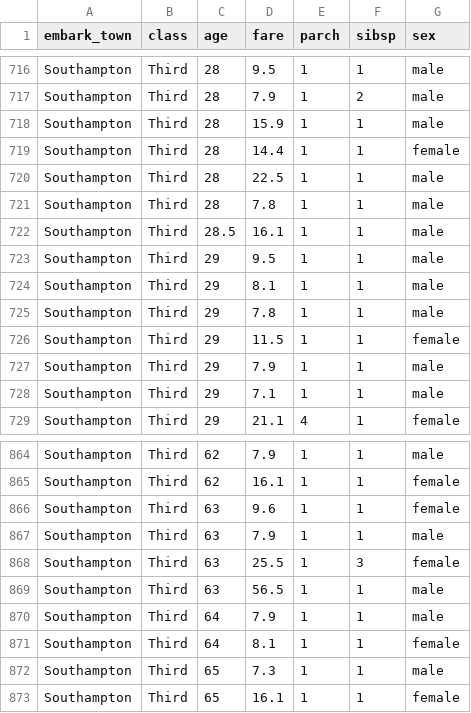
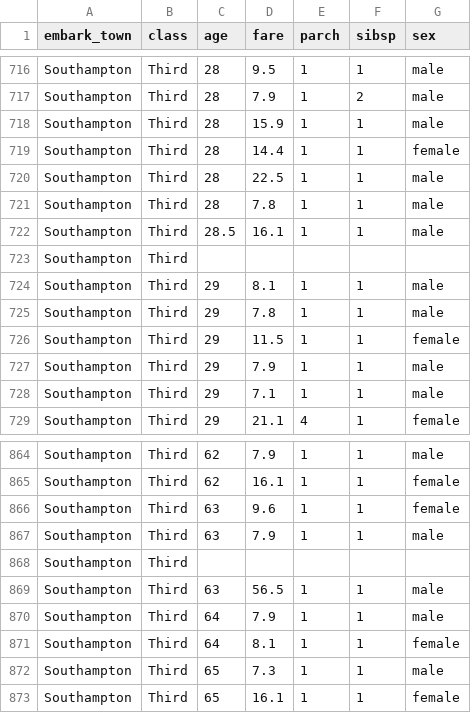
Before and after one commit to Barbequeee/ML, a CSV file: titanic.csv, drawn as a sheet; only a part is shown, gaps mark what is left out; removed rows and columns are numbered as before the commit, all else as after; the diff covers the shown part only; the diff names each change by its address in the sheet, - before the commit and + after, or states it on an @@ line.

```diff
--- a/titanic.csv
+++ b/titanic.csv
-row 723: Southampton | Third | 29 | 9.5 | 1 | 1 | male
+row 723: Southampton | Third
-row 868: Southampton | Third | 63 | 25.5 | 1 | 3 | female
+row 868: Southampton | Third
```
Also changed, not shown: 8 added rows, 8 removed rows and 12 edited cells elsewhere in this file.
